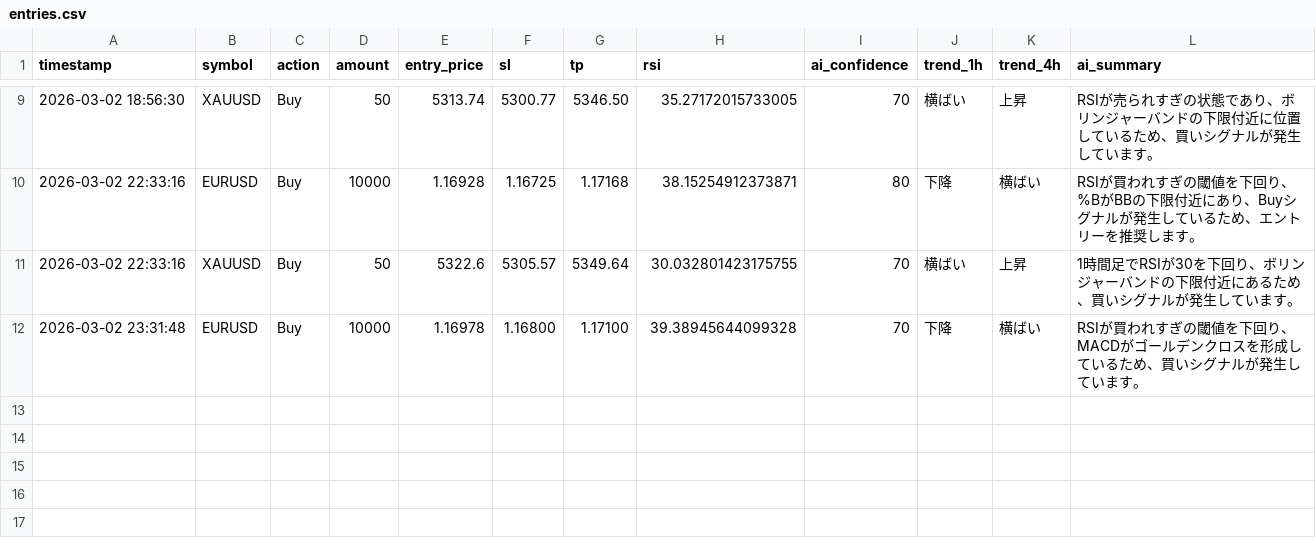
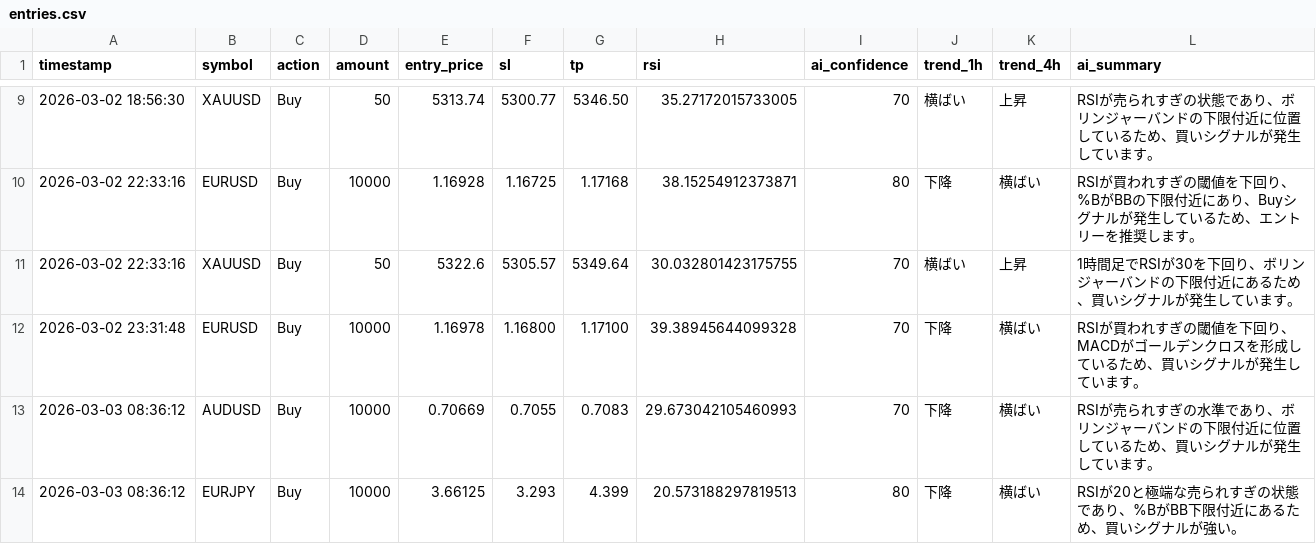
Before and after one commit to tanakahikari-pikka/ai-trading, a CSV file: logs/entries.csv, drawn as a sheet; only a part is shown, gaps mark what is left out.

```diff
--- a/logs/entries.csv
+++ b/logs/entries.csv
@@ -12 +12,3 @@ timestamp,symbol,action,amount,entry_price,sl,tp,rsi,ai_confidence,trend_1h,tren
 "2026-03-02 23:31:48","EURUSD","Buy","10000","1.16978","1.16800","1.17100","39.38945644099328","70","下降","横ばい","RSIが買われすぎの閾値を下回り、MACDがゴールデンクロスを形成しているため、買いシグナルが発生しています。"
+"2026-03-03 08:36:12","AUDUSD","Buy","10000","0.70669","0.7055","0.7083","29.673042105460993","70","下降","横ばい","RSIが売られすぎの水準であり、ボリンジャーバンドの下限付近に位置しているため、買いシグナルが発生しています。"
+"2026-03-03 08:36:12","EURJPY","Buy","10000","3.66125","3.293","4.399","20.573188297819513","80","下降","横ばい","RSIが20と極端な売られすぎの状態であり、%BがBB下限付近にあるため、買いシグナルが強い。"
```
Also changed, not shown: 1 other file.
